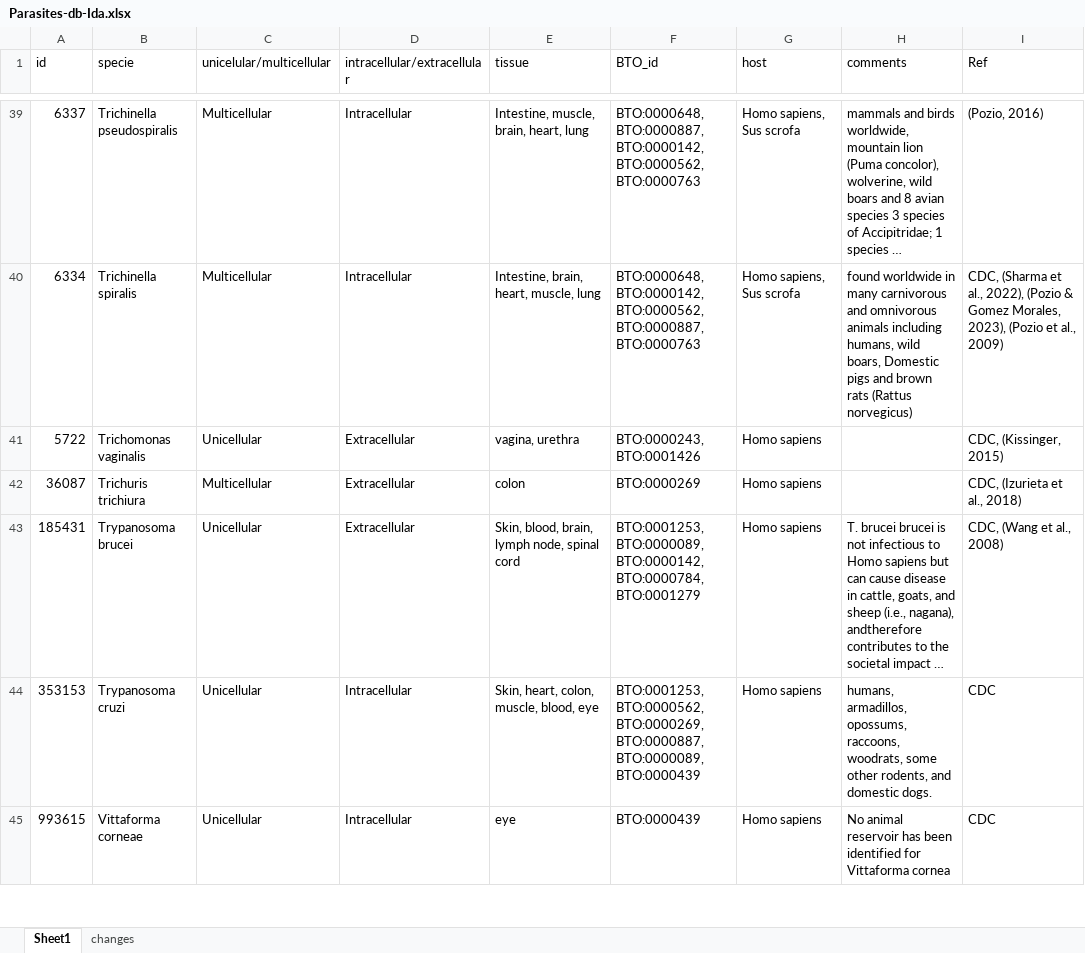
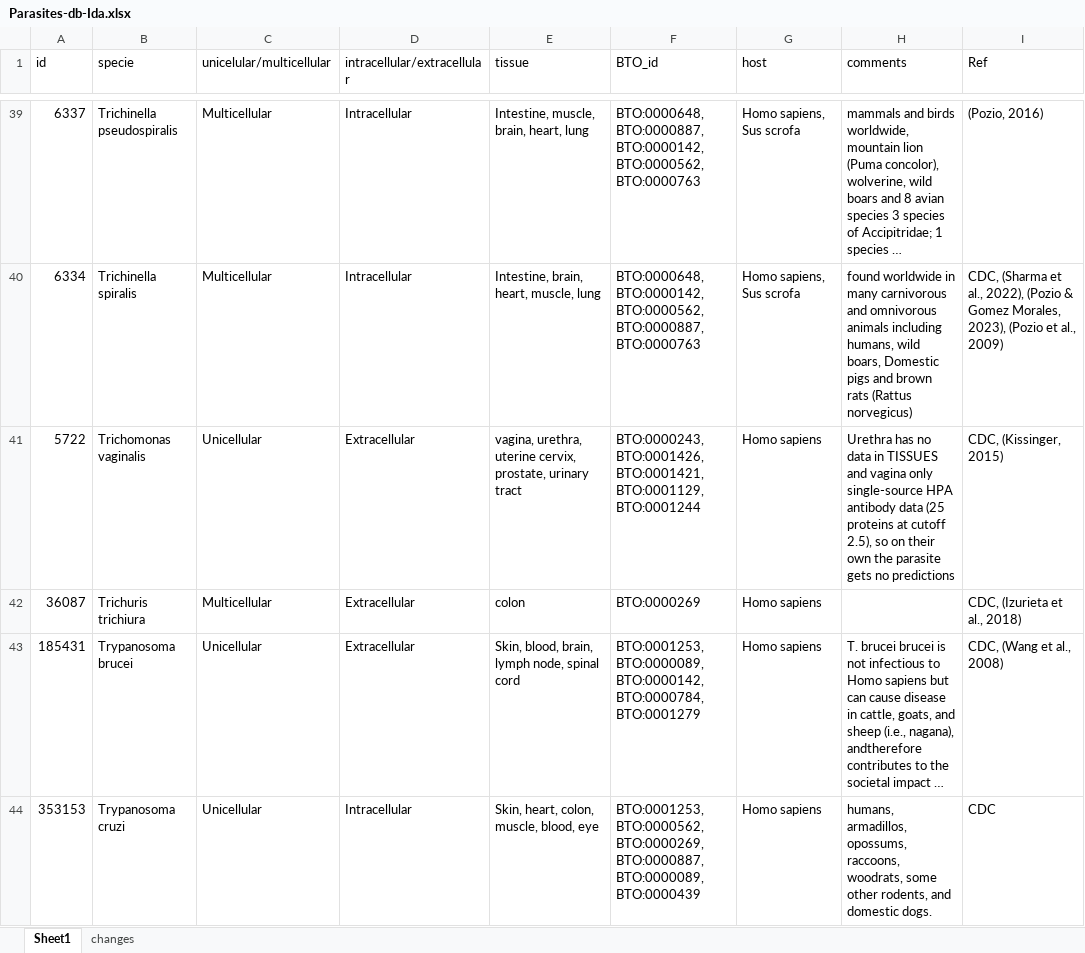
Before and after one commit to Multiomics-Analytics-Group/OrthoHPI2.0, an Excel workbook: data/Parasites-db-Ida.xlsx, sheet Sheet1, drawn as a sheet; only a part is shown, gaps mark what is left out; the shorter side is filled out with more unchanged rows; long unchanged cells end in …; values as stored, in another font and other column widths than the file's, no borders; the diff names each change by its address in the sheet, - before the commit and + after, or states it on an @@ line.

Commit message:
Give Trichomonas vaginalis tissues that TISSUES has data for
Urethra has no rows in TISSUES and vagina only single-source HPA antibody
data, so no host protein passed the tissue filter and the parasite had no
predictions. Add uterine cervix, prostate and urinary tract, which it
also colonises: 216 predictions on 112 parasite proteins, no other
species affected.

```diff
--- a/data/Parasites-db-Ida.xlsx (sheet Sheet1)
+++ b/data/Parasites-db-Ida.xlsx (sheet Sheet1)
-E41 (tissue): vagina, urethra
+E41 (tissue): vagina, urethra, uterine cervix, prostate, urinary tract
-F41 (BTO_id): BTO:0000243, BTO:0001426
+F41 (BTO_id): BTO:0000243, BTO:0001426, BTO:0001421, BTO:0001129, BTO:0001244
-H41 (comments): (empty)
+H41 (comments): Urethra has no data in TISSUES and vagina only single-source HPA antibody data (25 proteins at cutoff 2.5), so on their own the parasite gets no predictions
```
Also changed, not shown: sheet changes, 9 other files.
